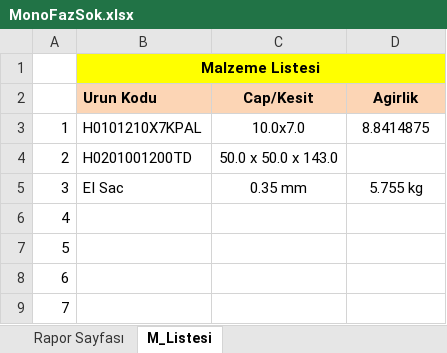
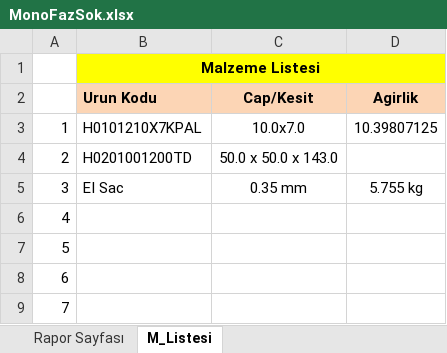
Before and after one commit to yavuzbektas/transformator_calc, an Excel workbook: media/reports/MonoFazSok.xlsx, sheet M_Listesi, drawn as a sheet; only a part is shown; values as stored, in another font and other column widths than the file's, no borders; the diff names each change by its address in the sheet, - before the commit and + after, or states it on an @@ line.

```diff
--- a/media/reports/MonoFazSok.xlsx (sheet M_Listesi)
+++ b/media/reports/MonoFazSok.xlsx (sheet M_Listesi)
-D3 (Agirlik): 8.8414875
+D3 (Agirlik): 10.39807125
```
Also changed, not shown: sheet Rapor Sayfası, charts or pictures, media/reports/TriFazSok.xlsx, 10 other files.
